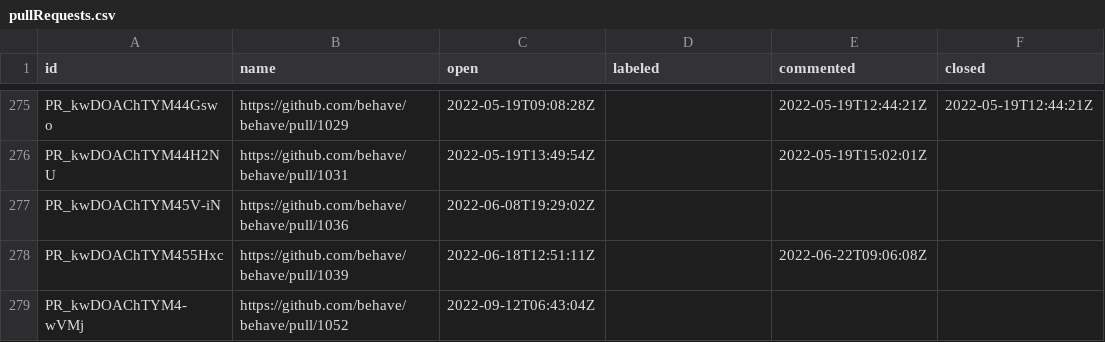
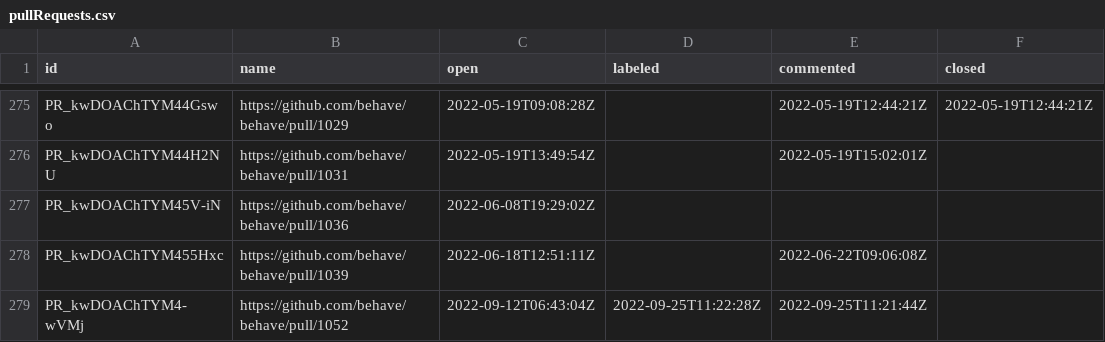
Before and after one commit to oselvar/oselvar-github-metrics, a CSV file: data/behave/behave/pullRequests.csv, drawn as a sheet; only a part is shown, gaps mark what is left out.

```diff
--- a/data/behave/behave/pullRequests.csv
+++ b/data/behave/behave/pullRequests.csv
@@ -278,2 +278,2 @@ PR_kwDOAChTYM45V-iN,https://github.com/behave/behave/pull/1036,2022-06-08T19:29:
 PR_kwDOAChTYM455Hxc,https://github.com/behave/behave/pull/1039,2022-06-18T12:51:11Z,,2022-06-22T09:06:08Z,
-PR_kwDOAChTYM4-wVMj,https://github.com/behave/behave/pull/1052,2022-09-12T06:43:04Z,,,
+PR_kwDOAChTYM4-wVMj,https://github.com/behave/behave/pull/1052,2022-09-12T06:43:04Z,2022-09-25T11:22:28Z,2022-09-25T11:21:44Z,
```
Also changed, not shown: data/behave/behave/issues.csv.
